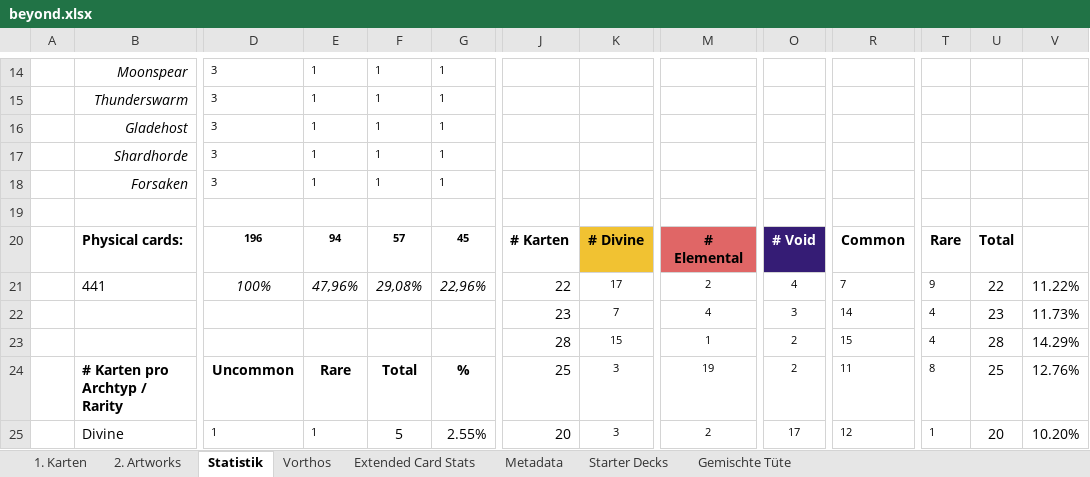
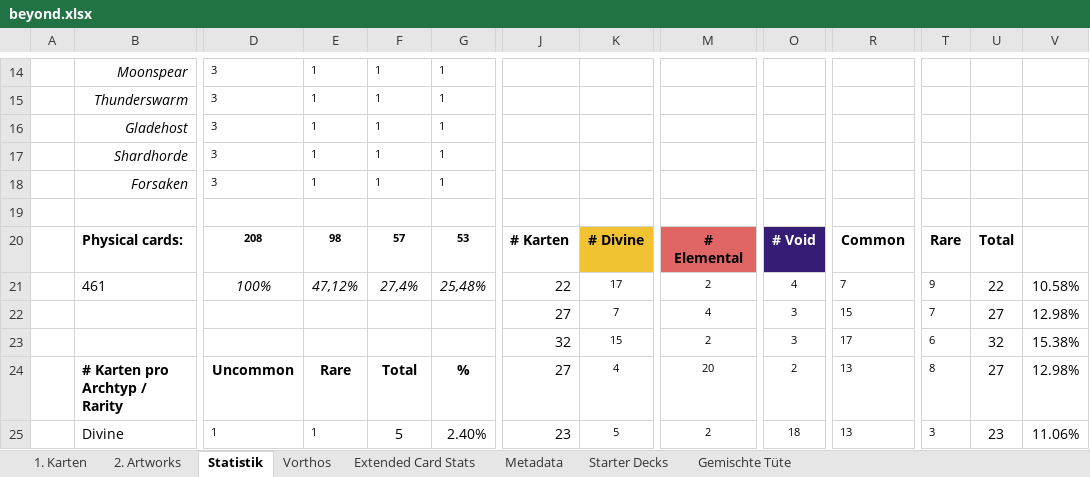
Before and after one commit to nonbiristudios/ShardsOfBeyond-v2, an Excel workbook: card-data/beyond.xlsx, sheet Statistik, drawn as a sheet; only a part is shown, gaps mark what is left out; values as stored, in another font and other column widths than the file's, no borders; charts and pictures and conditional formats not drawn; removed rows and columns are numbered as before the commit, all else as after; rows hold the shown columns only; the diff covers the shown part only; the diff names each change by its address in the sheet, - before the commit and + after, or states it on an @@ line.

```diff
--- a/card-data/beyond.xlsx (sheet Statistik)
+++ b/card-data/beyond.xlsx (sheet Statistik)
-D20: 196
+D20: 208
-E20: 94
+E20: 98
-G20: 45
+G20: 53
-B21: 441
+B21: 461
-E21: 47,96%
+E21: 47,12%
-F21: 29,08%
+F21: 27,4%
-G21: 22,96%
+G21: 25,48%
-V21: 11.22%
+V21: 10.58%
-row 22:  |  |  |  |  |  | 23 | 7 | 4 | 3 | 14 | 4 | 23 | 11.73%
-row 23:  |  |  |  |  |  | 28 | 15 | 1 | 2 | 15 | 4 | 28 | 14.29%
+row 22:  |  |  |  |  |  | 27 | 7 | 4 | 3 | 15 | 7 | 27 | 12.98%
+row 23:  |  |  |  |  |  | 32 | 15 | 2 | 3 | 17 | 6 | 32 | 15.38%
-J24: 25
+J24: 27
-K24: 3
+K24: 4
-M24: 19
+M24: 20
-R24: 11
+R24: 13
-U24: 25
+U24: 27
-V24: 12.76%
+V24: 12.98%
-G25: 2.55%
+G25: 2.40%
-J25: 20
+J25: 23
-K25: 3
+K25: 5
-O25: 17
+O25: 18
-R25: 12
+R25: 13
-T25: 1
+T25: 3
-U25: 20
+U25: 23
-V25: 10.20%
+V25: 11.06%
```
Also changed, not shown: 3 added rows, 3 removed rows and 88 edited cells elsewhere in this sheet, sheet 1. Karten, sheet Vorthos, sheet Extended Card Stats, sheet Starter Decks, sheet Gemischte Tüte, sheet Metadata, formulas that keep their value, hidden cells, charts or pictures, 4 other files.
